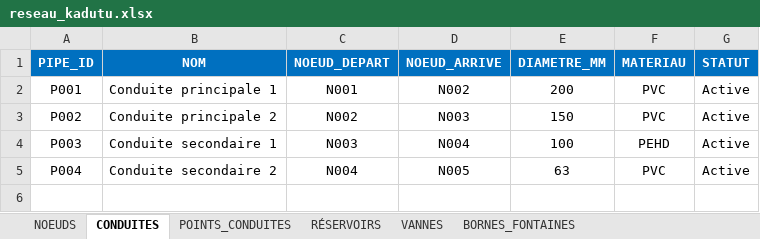
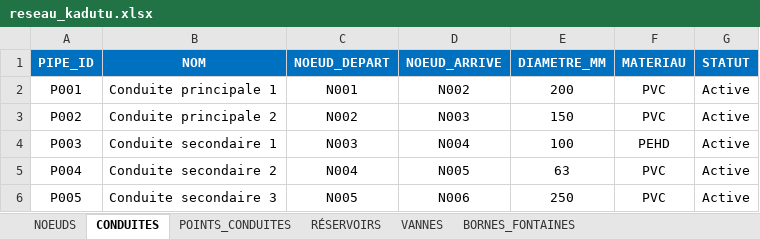
Before and after one commit to landry15/kadutu-digital-twin, an Excel workbook: projet/backend/data/reseau_kadutu.xlsx, sheet CONDUITES, drawn as a sheet; values as stored, in another font and other column widths than the file's, no borders; the diff names each change by its address in the sheet, - before the commit and + after, or states it on an @@ line.

```diff
--- a/projet/backend/data/reseau_kadutu.xlsx (sheet CONDUITES)
+++ b/projet/backend/data/reseau_kadutu.xlsx (sheet CONDUITES)
+row 6: P005 | Conduite secondaire 3 | N005 | N006 | 250 | PVC | Active
```
Also changed, not shown: sheet POINTS_CONDUITES, sheet NOEUDS, 23 other files.
